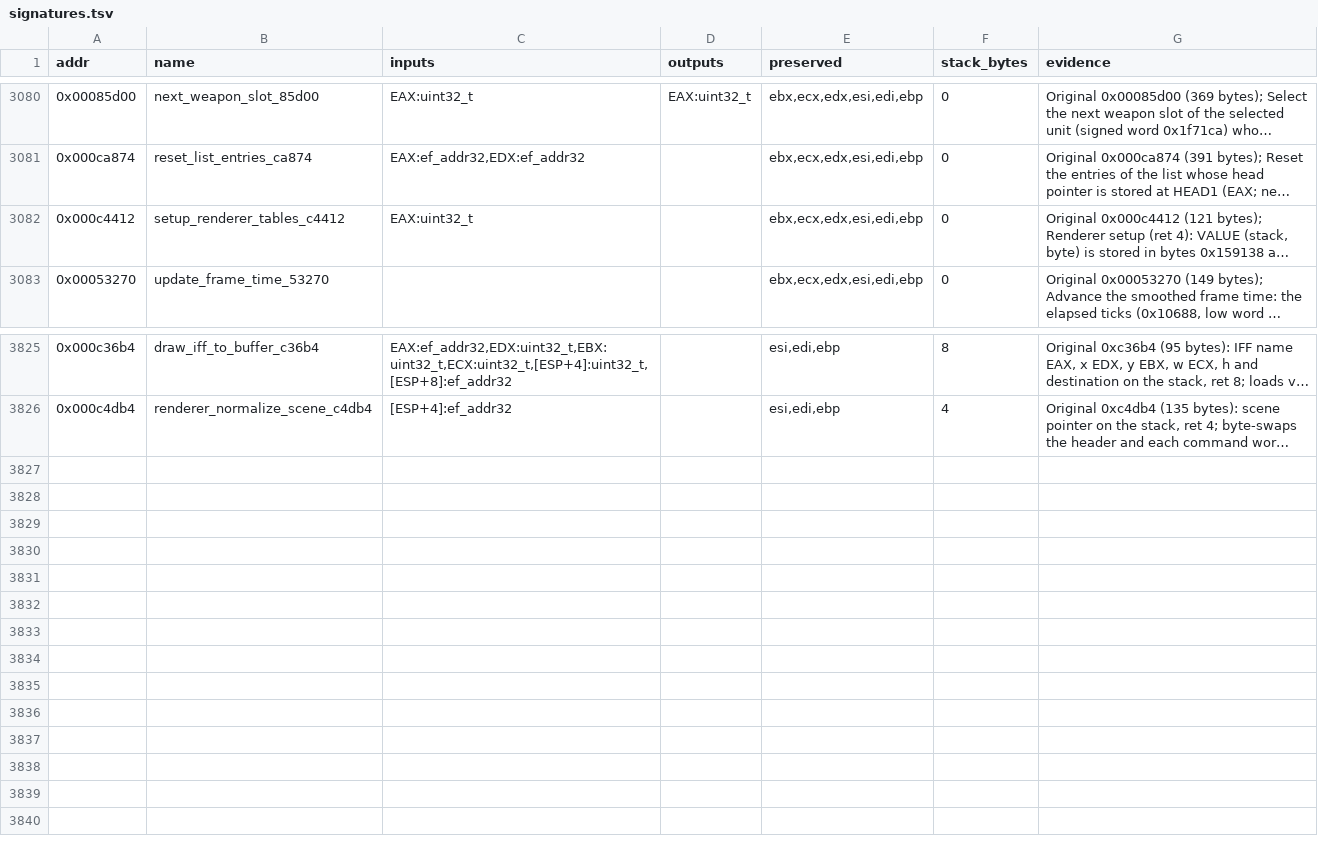
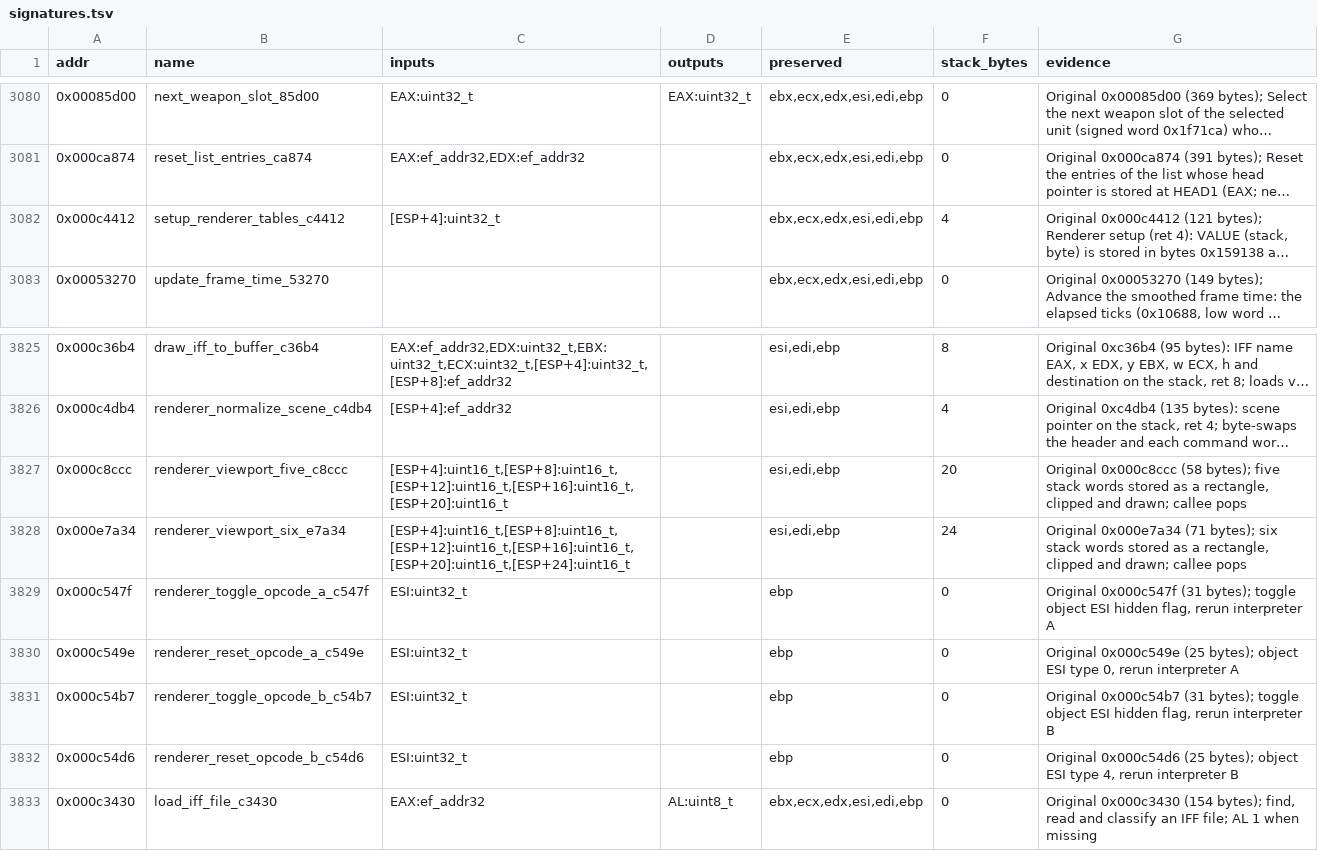
Before and after one commit to Grumbel/ef2000-port, a TSV file: decomp/symbols/signatures.tsv, drawn as a sheet; only a part is shown, gaps mark what is left out; long unchanged cells end in …; the diff names each change by its address in the sheet, - before the commit and + after, or states it on an @@ line.

```diff
--- a/decomp/symbols/signatures.tsv
+++ b/decomp/symbols/signatures.tsv
-C3082 (inputs): EAX:uint32_t
+C3082 (inputs): [ESP+4]:uint32_t
-F3082 (stack_bytes): 0
+F3082 (stack_bytes): 4
+row 3827: 0x000c8ccc | renderer_viewport_five_c8ccc | [ESP+4]:uint16_t,[ESP+8]:uint16_t,[ESP+12]:uint16_t,[ESP+16]:uint16_t,[ESP+20]:uint16_t |  | esi,edi,ebp | 20 | Original 0x000c8ccc (58 bytes); five stack words stored as a rectangle, clipped and drawn; callee pops
+row 3828: 0x000e7a34 | renderer_viewport_six_e7a34 | [ESP+4]:uint16_t,[ESP+8]:uint16_t,[ESP+12]:uint16_t,[ESP+16]:uint16_t,[ESP+20]:uint16_t,[ESP+24]:uint16_t |  | esi,edi,ebp | 24 | Original 0x000e7a34 (71 bytes); six stack words stored as a rectangle, clipped and drawn; callee pops
+row 3829: 0x000c547f | renderer_toggle_opcode_a_c547f | ESI:uint32_t |  | ebp | 0 | Original 0x000c547f (31 bytes); toggle object ESI hidden flag, rerun interpreter A
+row 3830: 0x000c549e | renderer_reset_opcode_a_c549e | ESI:uint32_t |  | ebp | 0 | Original 0x000c549e (25 bytes); object ESI type 0, rerun interpreter A
+row 3831: 0x000c54b7 | renderer_toggle_opcode_b_c54b7 | ESI:uint32_t |  | ebp | 0 | Original 0x000c54b7 (31 bytes); toggle object ESI hidden flag, rerun interpreter B
+row 3832: 0x000c54d6 | renderer_reset_opcode_b_c54d6 | ESI:uint32_t |  | ebp | 0 | Original 0x000c54d6 (25 bytes); object ESI type 4, rerun interpreter B
+row 3833: 0x000c3430 | load_iff_file_c3430 | EAX:ef_addr32 | AL:uint8_t | ebx,ecx,edx,esi,edi,ebp | 0 | Original 0x000c3430 (154 bytes); find, read and classify an IFF file; AL 1 when missing
```
Also changed, not shown: decomp/symbols/functions.tsv, decomp/symbols/hybrid-exclude.tsv, 12 other files.
